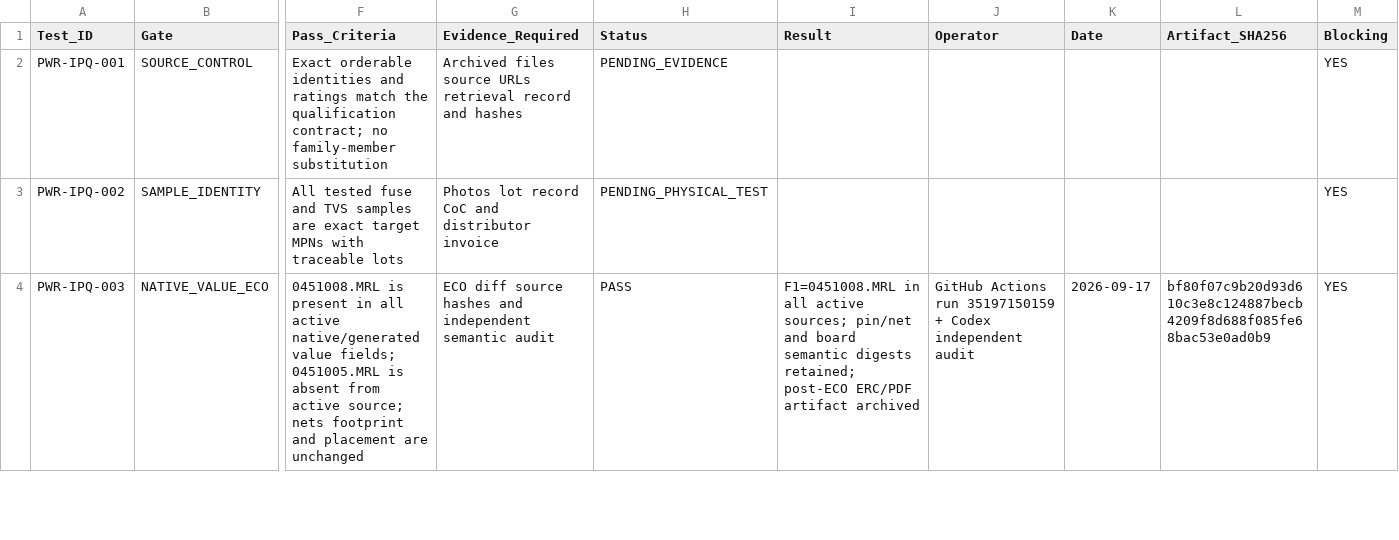
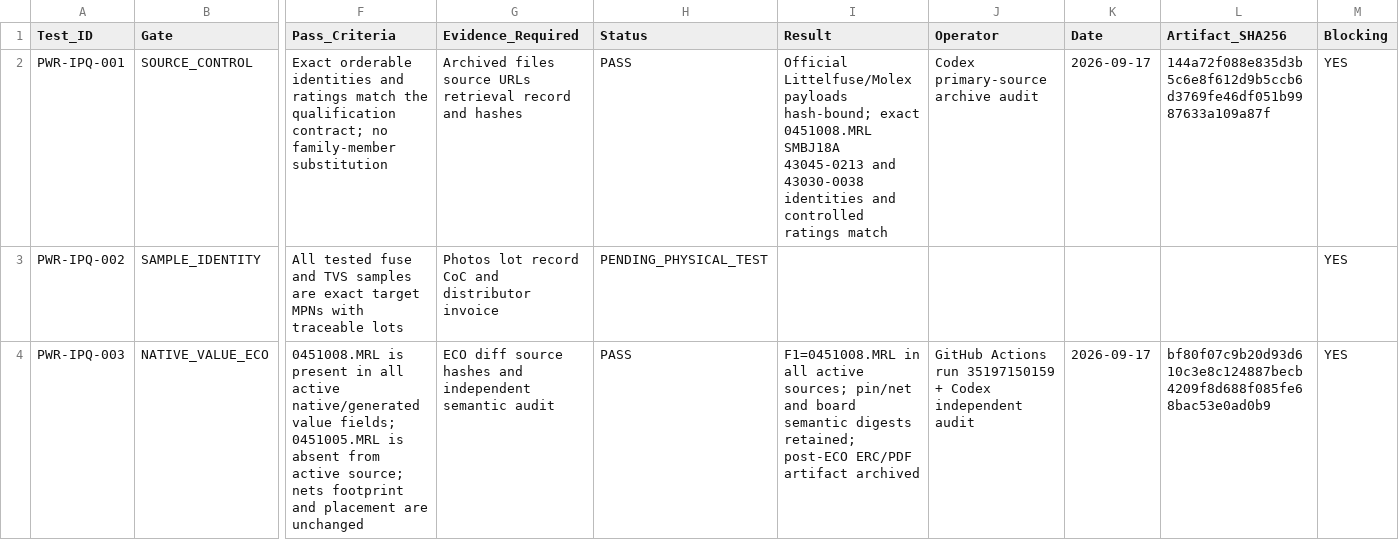
Before and after one commit to skif-ops/rs-zs-bpla, a CSV file: hardware/reviews/PCB_PWR_INPUT_PROTECTION_TEST_MATRIX_REV_A.csv, drawn as a sheet; only a part is shown, gaps mark what is left out; the diff names each change by its address in the sheet, - before the commit and + after, or states it on an @@ line.

Commit message:
pcb-pwr: close input source-control gate

```diff
--- a/hardware/reviews/PCB_PWR_INPUT_PROTECTION_TEST_MATRIX_REV_A.csv
+++ b/hardware/reviews/PCB_PWR_INPUT_PROTECTION_TEST_MATRIX_REV_A.csv
-H2 (Status): PENDING_EVIDENCE
+H2 (Status): PASS
-I2 (Result): (empty)
+I2 (Result): Official Littelfuse/Molex payloads hash-bound; exact 0451008.MRL SMBJ18A 43045-0213 and 43030-0038 identities and controlled ratings match
-J2 (Operator): (empty)
+J2 (Operator): Codex primary-source archive audit
-K2 (Date): (empty)
+K2 (Date): 2026-09-17
-L2 (Artifact_SHA256): (empty)
+L2 (Artifact_SHA256): 144a72f088e835d3b5c6e8f612d9b5ccb6d3769fe46df051b9987633a109a87f
```
Also changed, not shown: 17 other files.
